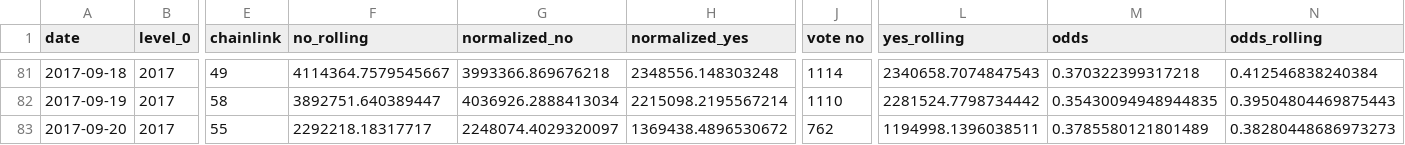
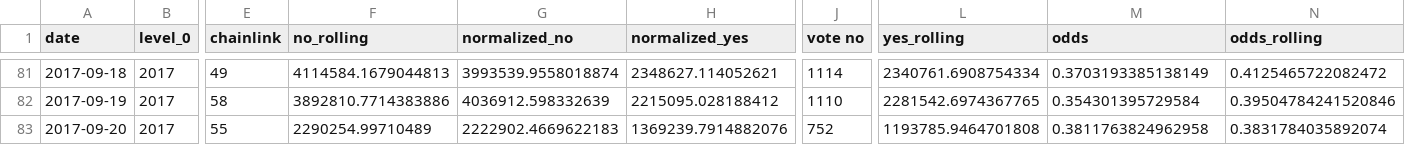
Before and after one commit to pboulus/pboulus.github.io, a CSV file: app/result-grouped.csv, drawn as a sheet; only a part is shown, gaps mark what is left out; the diff covers the shown part only; the diff names each change by its address in the sheet, - before the commit and + after, or states it on an @@ line.

```diff
--- a/app/result-grouped.csv
+++ b/app/result-grouped.csv
-F81 (no_rolling): 4114364.7579545667
+F81 (no_rolling): 4114584.1679044813
-G81 (normalized_no): 3993366.869676218
+G81 (normalized_no): 3993539.9558018874
-H81 (normalized_yes): 2348556.148303248
+H81 (normalized_yes): 2348627.114052621
-L81 (yes_rolling): 2340658.7074847543
+L81 (yes_rolling): 2340761.6908754334
-M81 (odds): 0.370322399317218
+M81 (odds): 0.3703193385138149
-N81 (odds_rolling): 0.412546838240384
+N81 (odds_rolling): 0.4125465722082472
-F82 (no_rolling): 3892751.640389447
+F82 (no_rolling): 3892810.7714383886
-G82 (normalized_no): 4036926.2888413034
+G82 (normalized_no): 4036912.598332639
-H82 (normalized_yes): 2215098.2195567214
+H82 (normalized_yes): 2215095.028188412
-L82 (yes_rolling): 2281524.7798734442
+L82 (yes_rolling): 2281542.6974367765
-M82 (odds): 0.35430094948944835
+M82 (odds): 0.354301395729584
-N82 (odds_rolling): 0.39504804469875443
+N82 (odds_rolling): 0.39504784241520846
-F83 (no_rolling): 2292218.18317717
+F83 (no_rolling): 2290254.99710489
-G83 (normalized_no): 2248074.4029320097
+G83 (normalized_no): 2222902.4669622183
-H83 (normalized_yes): 1369438.4896530672
+H83 (normalized_yes): 1369239.7914882076
-J83 (vote no): 762
+J83 (vote no): 752
-L83 (yes_rolling): 1194998.1396038511
+L83 (yes_rolling): 1193785.9464701808
-M83 (odds): 0.3785580121801489
+M83 (odds): 0.3811763824962958
-N83 (odds_rolling): 0.38280448686973273
+N83 (odds_rolling): 0.3831784035892074
```
Also changed, not shown: 30 edited cells elsewhere in this file, app/result.csv, 2 other files.
